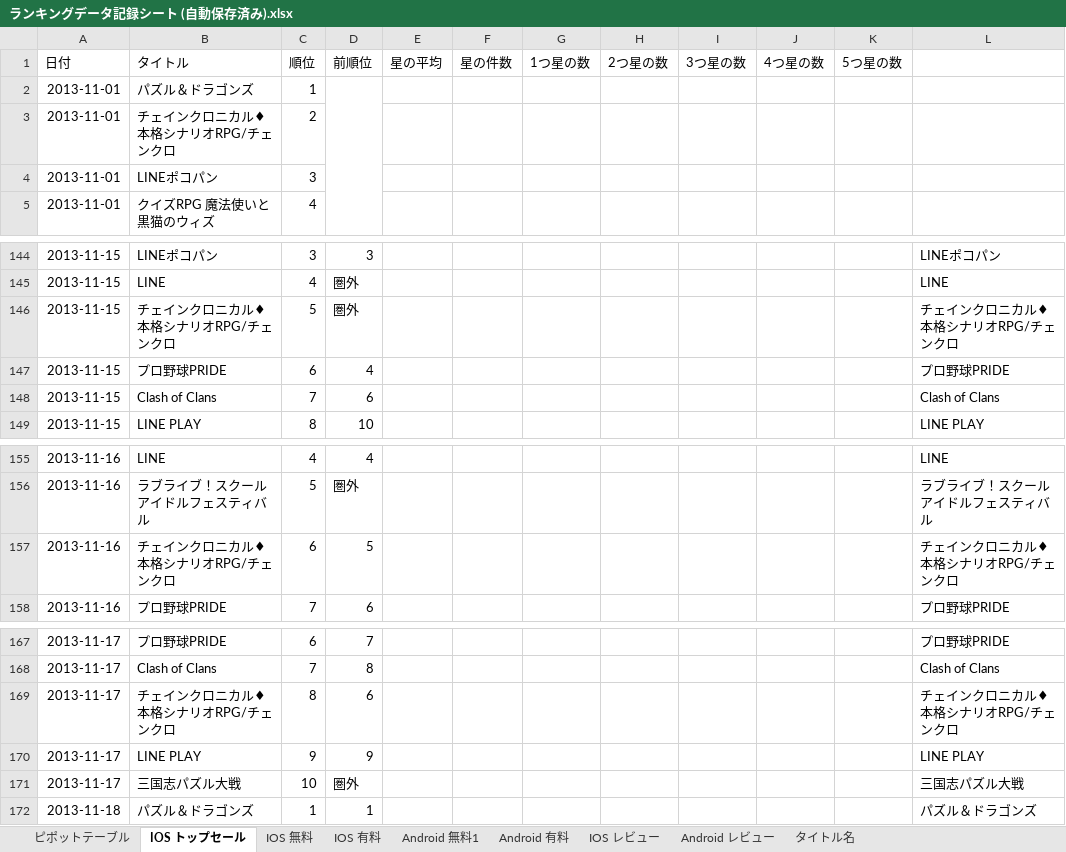
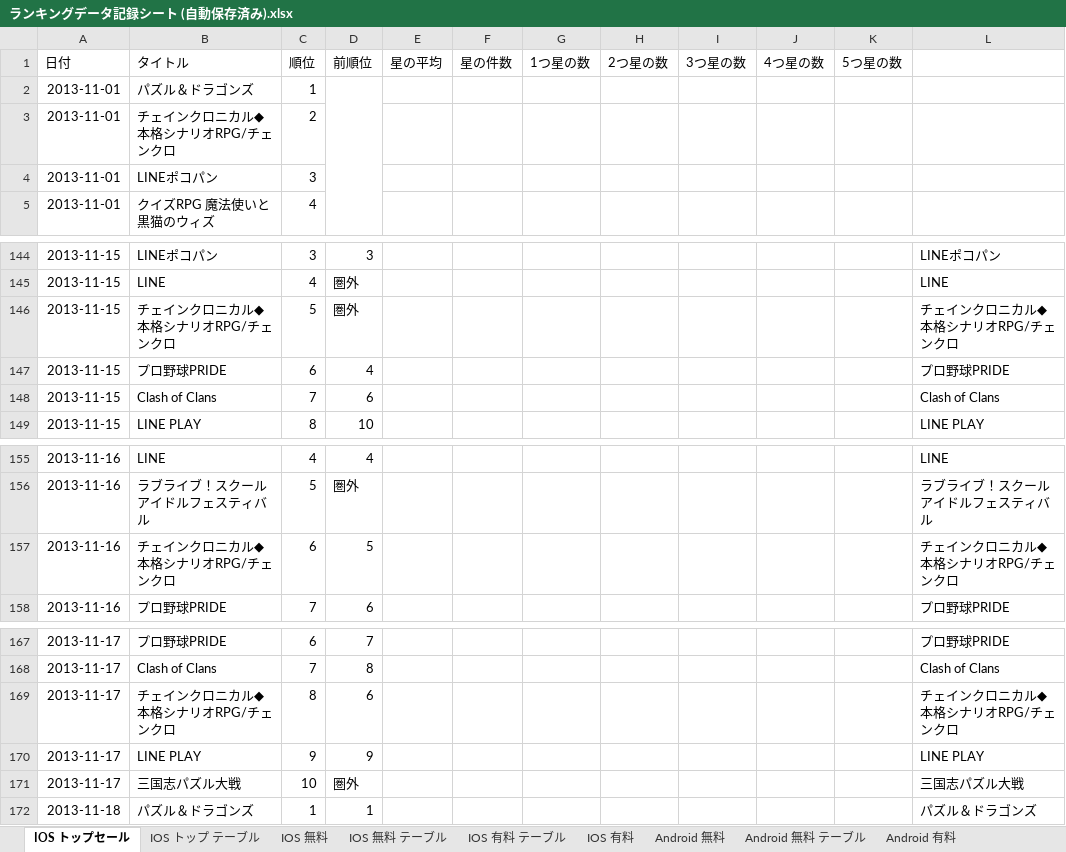
Before and after one commit to keimatsui/kadai, an Excel workbook: 卒業論文/2012/増田知之/ランキングデータ記録シート (自動保存済み).xlsx, sheet IOS トップセール, drawn as a sheet; only a part is shown, gaps mark what is left out; values as stored, in another font and other column widths than the file's, no borders; the diff covers the shown part only; the diff names each change by its address in the sheet, - before the commit and + after, or states it on an @@ line.

```diff
--- a/卒業論文/2012/増田知之/ランキングデータ記録シート (自動保存済み).xlsx (sheet IOS トップセール)
+++ b/卒業論文/2012/増田知之/ランキングデータ記録シート (自動保存済み).xlsx (sheet IOS トップセール)
-sheet tab: Android 無料1
+sheet tab: Android 無料
-sheet tab: ピポットテーブル
+sheet tab: IOS トップ テーブル
+sheet tab: IOS 無料 テーブル
+sheet tab: IOS 有料 テーブル
+sheet tab: Android 無料 テーブル
-B3 (タイトル): チェインクロニカル♦本格シナリオRPG/チェンクロ
+B3 (タイトル): チェインクロニカル◆本格シナリオRPG/チェンクロ
-B146 (タイトル): チェインクロニカル♦本格シナリオRPG/チェンクロ
+B146 (タイトル): チェインクロニカル◆本格シナリオRPG/チェンクロ
-L146: チェインクロニカル♦本格シナリオRPG/チェンクロ
+L146: チェインクロニカル◆本格シナリオRPG/チェンクロ
-B157 (タイトル): チェインクロニカル♦本格シナリオRPG/チェンクロ
+B157 (タイトル): チェインクロニカル◆本格シナリオRPG/チェンクロ
-L157: チェインクロニカル♦本格シナリオRPG/チェンクロ
+L157: チェインクロニカル◆本格シナリオRPG/チェンクロ
-B169 (タイトル): チェインクロニカル♦本格シナリオRPG/チェンクロ
+B169 (タイトル): チェインクロニカル◆本格シナリオRPG/チェンクロ
-L169: チェインクロニカル♦本格シナリオRPG/チェンクロ
+L169: チェインクロニカル◆本格シナリオRPG/チェンクロ
```
Also changed, not shown: 310 removed rows and 10 edited cells elsewhere in this sheet, sheet IOS レビュー, sheet Android レビュー, sheet IOS 無料, other sheet tabs, charts or pictures.
